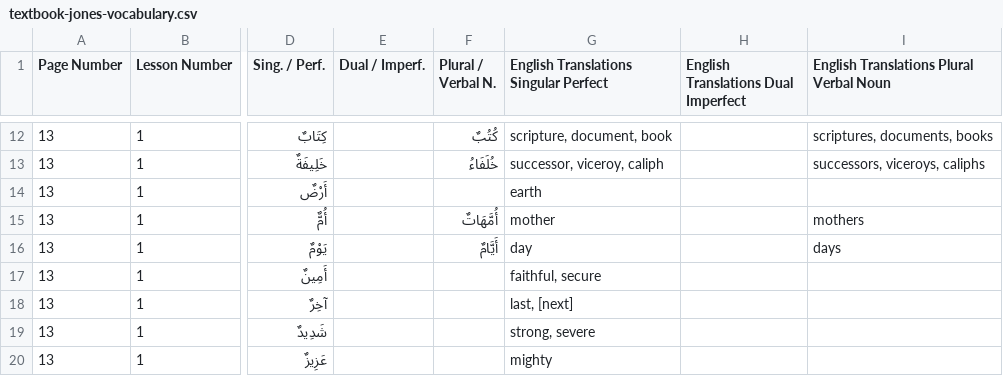
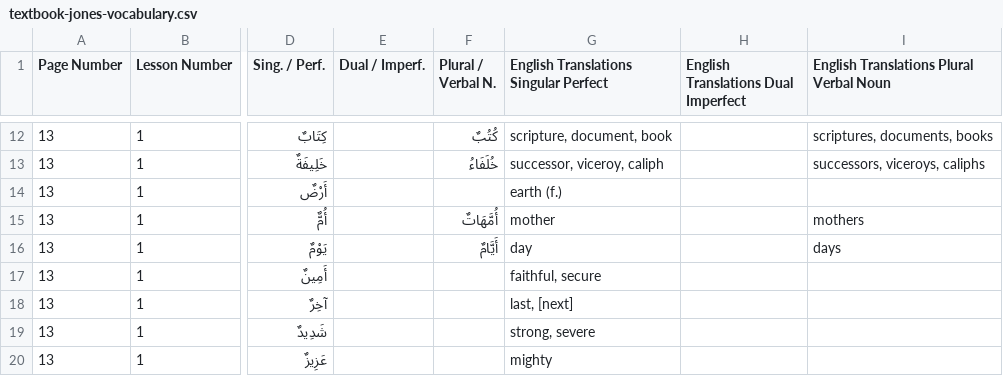
Before and after one commit to julowe/arabic-apis, a CSV file: textbook-jones-vocabulary.csv, drawn as a sheet; only a part is shown, gaps mark what is left out; the diff names each change by its address in the sheet, - before the commit and + after, or states it on an @@ line.

Commit message:
flashcards: restore earth's f.

```diff
--- a/textbook-jones-vocabulary.csv
+++ b/textbook-jones-vocabulary.csv
-G14: earth
+G14: earth (f.)
```
